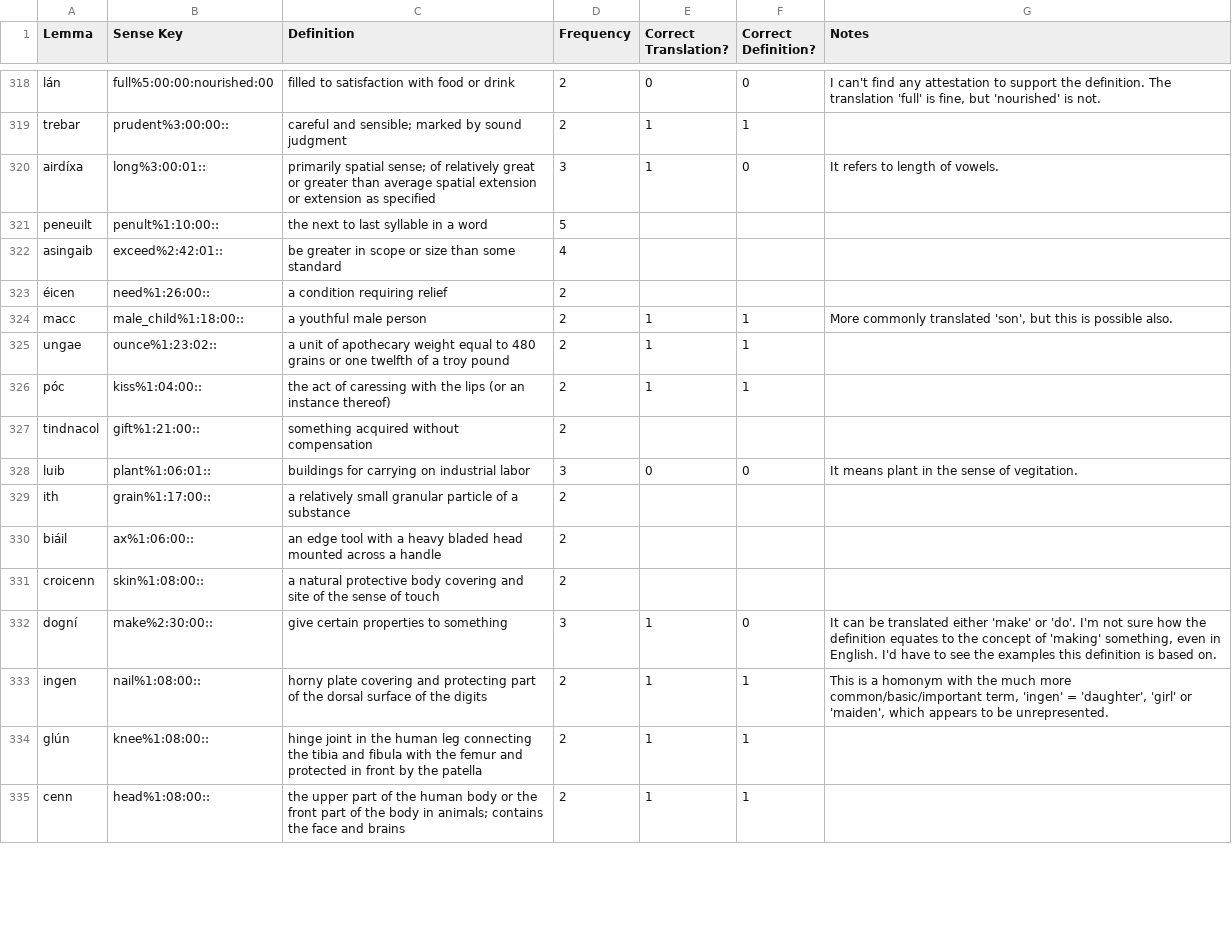
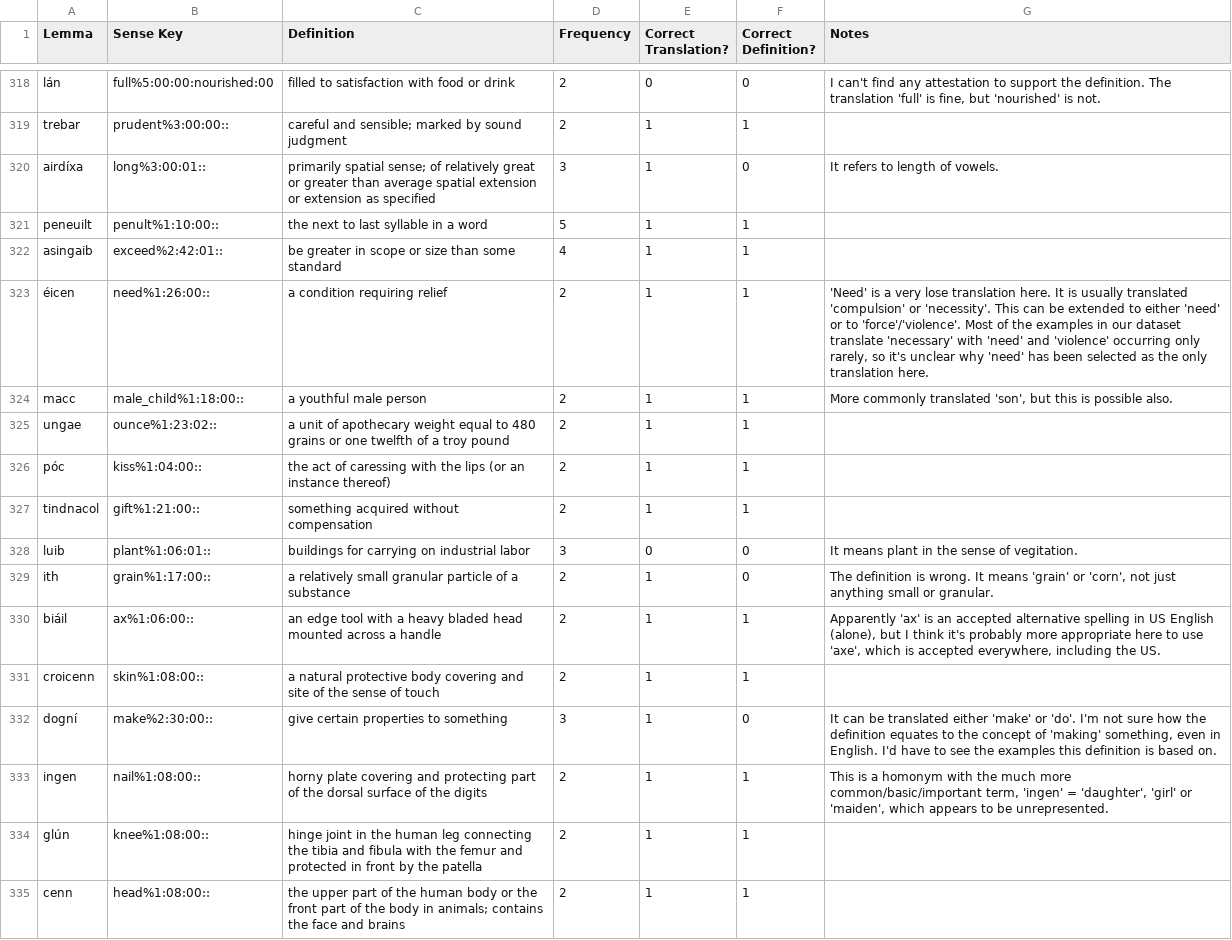
Before and after one commit to AdeDoyle/sga-wordnet, a CSV file: data/OI_Combined.review.csv, drawn as a sheet; only a part is shown, gaps mark what is left out; the diff covers the shown part only.

Commit message:
Fixing annotation so that translations are marked correct or incorrect (up to 360) and suggested translations are given in comments.

```diff
--- a/data/OI_Combined.review.csv
+++ b/data/OI_Combined.review.csv
@@ -320,5 +320,5 @@ trebar,prudent%3:00:00::,careful and sensible; marked by sound judgment,2,1,1,
 airdíxa,long%3:00:01::,primarily spatial sense; of relatively great or greater than average spatial extension or extension as specified,3,1,0,"It refers to length of vowels."
-peneuilt,penult%1:10:00::,the next to last syllable in a word,5,,,
-asingaib,exceed%2:42:01::,be greater in scope or size than some standard,4,,,
-éicen,need%1:26:00::,a condition requiring relief,2,,,
+peneuilt,penult%1:10:00::,the next to last syllable in a word,5,1,1,
+asingaib,exceed%2:42:01::,be greater in scope or size than some standard,4,1,1,
+éicen,need%1:26:00::,a condition requiring relief,2,1,1,"'Need' is a very lose translation here. It is usually translated 'compulsion' or 'necessity'. This can be extended to either 'need' or to 'force'/'violence'. Most of the examples in our dataset translate 'necessary' with 'need' and 'violence' occurring only rarely, so it's unclear why 'need' has been selected as the only translation here."
 macc,male_child%1:18:00::,a youthful male person,2,1,1,"More commonly translated 'son', but this is possible also."
@@ -326,7 +326,7 @@ ungae,ounce%1:23:02::,a unit of apothecary weight equal to 480 grains or one twe
 póc,kiss%1:04:00::,the act of caressing with the lips (or an instance thereof),2,1,1,
-tindnacol,gift%1:21:00::,something acquired without compensation,2,,,
+tindnacol,gift%1:21:00::,something acquired without compensation,2,1,1,
 luib,plant%1:06:01::,buildings for carrying on industrial labor,3,0,0,"It means plant in the sense of vegitation."
-ith,grain%1:17:00::,a relatively small granular particle of a substance,2,,,
-biáil,ax%1:06:00::,an edge tool with a heavy bladed head mounted across a handle,2,,,
-croicenn,skin%1:08:00::,a natural protective body covering and site of the sense of touch,2,,,
+ith,grain%1:17:00::,a relatively small granular particle of a substance,2,1,0,"The definition is wrong. It means 'grain' or 'corn', not just anything small or granular."
+biáil,ax%1:06:00::,an edge tool with a heavy bladed head mounted across a handle,2,1,1,"Apparently 'ax' is an accepted alternative spelling in US English (alone), but I think it's probably more appropriate here to use 'axe', which is accepted everywhere, including the US."
+croicenn,skin%1:08:00::,a natural protective body covering and site of the sense of touch,2,1,1,
 dogní,make%2:30:00::,give certain properties to something,3,1,0,"It can be translated either 'make' or 'do'. I'm not sure how the definition equates to the concept of 'making' something, even in English. I'd have to see the examples this definition is based on."
```
Also changed, not shown: 56 edited cells elsewhere in this file.
